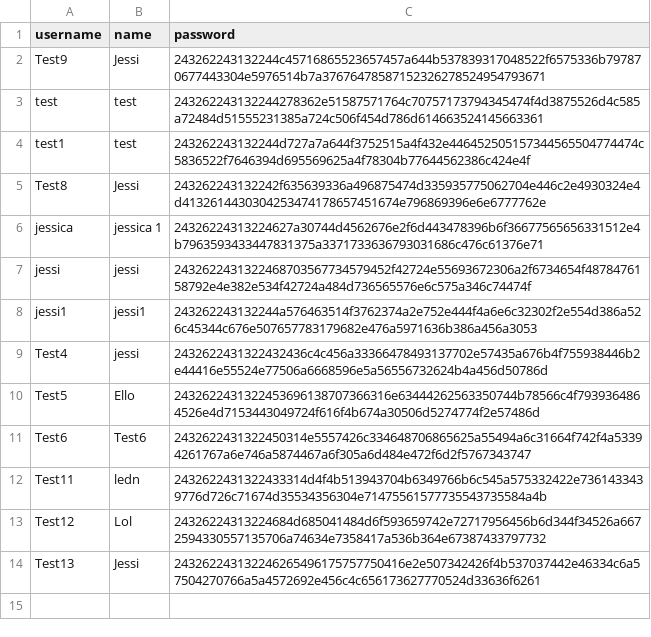
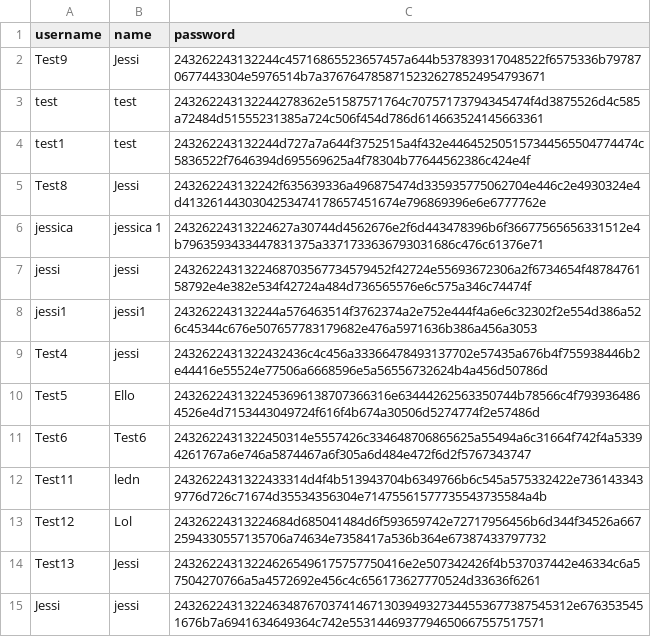
Before and after one commit to tenzinkunsangdushik/tastevoyage, a CSV file: MyLoginTable.csv, drawn as a sheet; the diff names each change by its address in the sheet, - before the commit and + after, or states it on an @@ line.

Commit message:
added new user

```diff
--- a/MyLoginTable.csv
+++ b/MyLoginTable.csv
+row 15: Jessi | jessi | 243262243132246348767037414671303949327344553677387545312e6763535451676b7a6941634649364c742e5531446937794650667557517571
```
